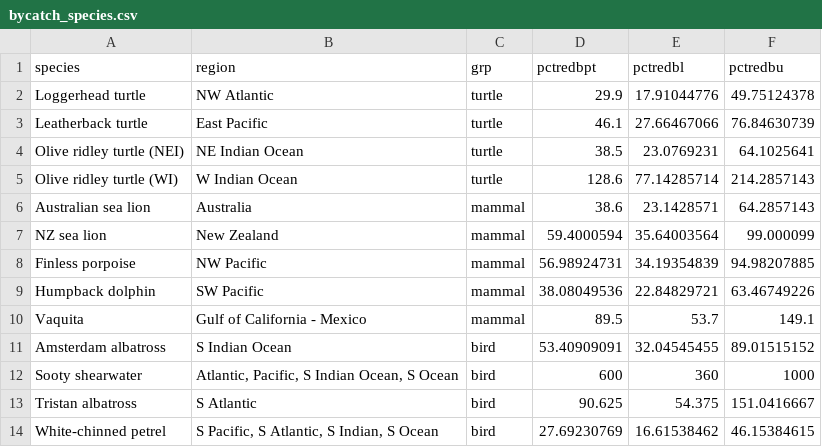
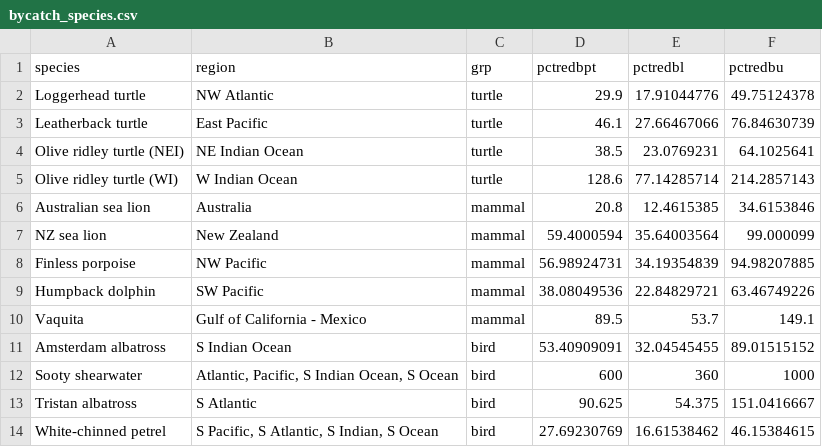
Before and after one commit to grantmcdermott/bycatch, a CSV file: Data/bycatch_species.csv, drawn as a sheet.

```diff
--- a/Data/bycatch_species.csv
+++ b/Data/bycatch_species.csv
@@ -5,3 +5,3 @@ Olive ridley turtle (NEI),NE Indian Ocean,turtle,38.5,23.0769231,64.1025641
 Olive ridley turtle (WI),W Indian Ocean,turtle,128.6,77.14285714,214.2857143
-Australian sea lion,Australia,mammal,38.6,23.1428571,64.2857143
+Australian sea lion,Australia,mammal,20.8,12.4615385,34.6153846
 NZ sea lion,New Zealand,mammal,59.4000594,35.64003564,99.000099
```
Also changed, not shown: Data/target_species.csv, 2 other files.
